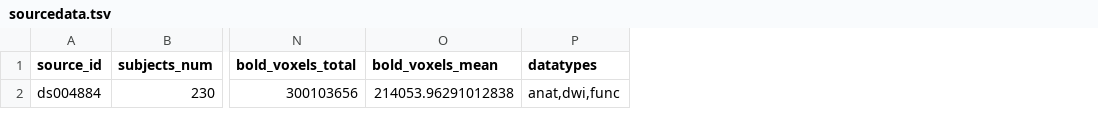
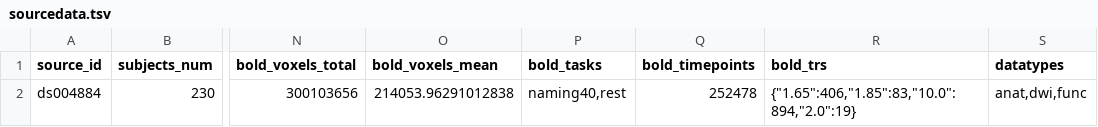
Before and after one commit to OpenNeuroStudies/study-ds004884, a TSV file: sourcedata/sourcedata.tsv, drawn as a sheet; only a part is shown, gaps mark what is left out; the diff names each change by its address in the sheet, - before the commit and + after, or states it on an @@ line.

Commit message:
Enhance extractions for sourcedata with more info on bold dynamics
We have bold_trs as dict[str,int] since json requires string keys.  YAML does not have
that limitation so may be at some point we would switch but then we might get some wild
1.33333333 values etc

```diff
--- a/sourcedata/sourcedata.tsv
+++ b/sourcedata/sourcedata.tsv
+column P (bold_tasks), row 2: naming40,rest
+column Q (bold_timepoints), row 2: 252478
+column R (bold_trs), row 2: {"1.65":406,"1.85":83,"10.0":894,"2.0":19}
```
Also changed, not shown: 1 other file.
